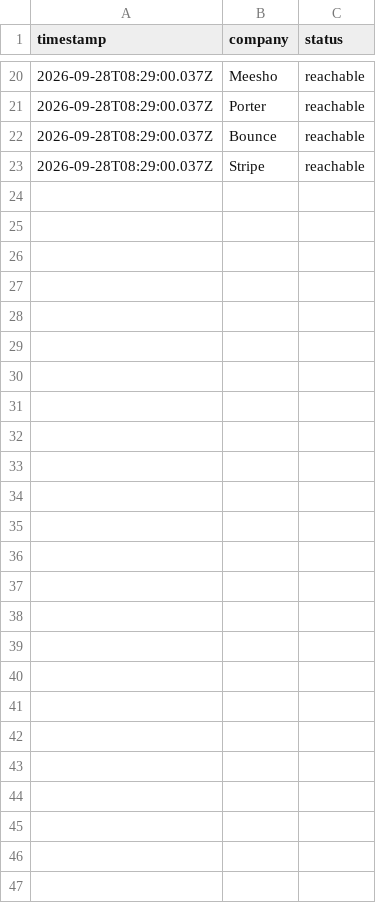
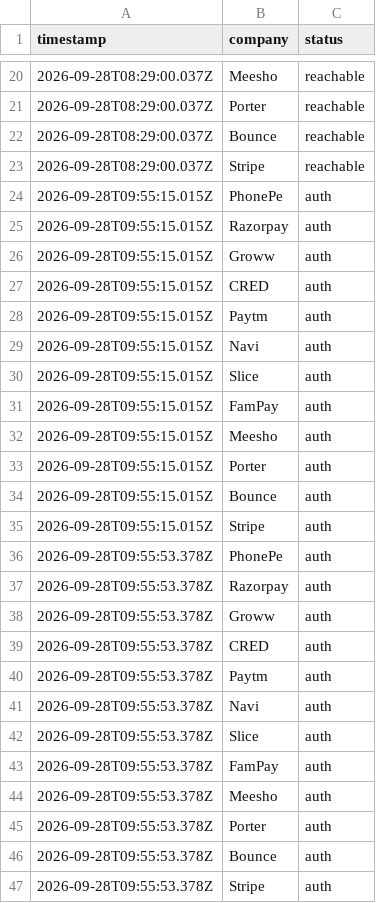
Before and after one commit to chandrudp29/career-ops-anu, a TSV file: data/portal-health.tsv, drawn as a sheet; only a part is shown, gaps mark what is left out; the diff names each change by its address in the sheet, - before the commit and + after, or states it on an @@ line.

```diff
--- a/data/portal-health.tsv
+++ b/data/portal-health.tsv
+row 24: 2026-09-28T09:55:15.015Z | PhonePe | auth
+row 25: 2026-09-28T09:55:15.015Z | Razorpay | auth
+row 26: 2026-09-28T09:55:15.015Z | Groww | auth
+row 27: 2026-09-28T09:55:15.015Z | CRED | auth
+row 28: 2026-09-28T09:55:15.015Z | Paytm | auth
+row 29: 2026-09-28T09:55:15.015Z | Navi | auth
+row 30: 2026-09-28T09:55:15.015Z | Slice | auth
+row 31: 2026-09-28T09:55:15.015Z | FamPay | auth
+row 32: 2026-09-28T09:55:15.015Z | Meesho | auth
+row 33: 2026-09-28T09:55:15.015Z | Porter | auth
+row 34: 2026-09-28T09:55:15.015Z | Bounce | auth
+row 35: 2026-09-28T09:55:15.015Z | Stripe | auth
+row 36: 2026-09-28T09:55:53.378Z | PhonePe | auth
+row 37: 2026-09-28T09:55:53.378Z | Razorpay | auth
+row 38: 2026-09-28T09:55:53.378Z | Groww | auth
+row 39: 2026-09-28T09:55:53.378Z | CRED | auth
+row 40: 2026-09-28T09:55:53.378Z | Paytm | auth
+row 41: 2026-09-28T09:55:53.378Z | Navi | auth
+row 42: 2026-09-28T09:55:53.378Z | Slice | auth
+row 43: 2026-09-28T09:55:53.378Z | FamPay | auth
+row 44: 2026-09-28T09:55:53.378Z | Meesho | auth
+row 45: 2026-09-28T09:55:53.378Z | Porter | auth
+row 46: 2026-09-28T09:55:53.378Z | Bounce | auth
+row 47: 2026-09-28T09:55:53.378Z | Stripe | auth
```
Also changed, not shown: data/scan-runs.tsv.
